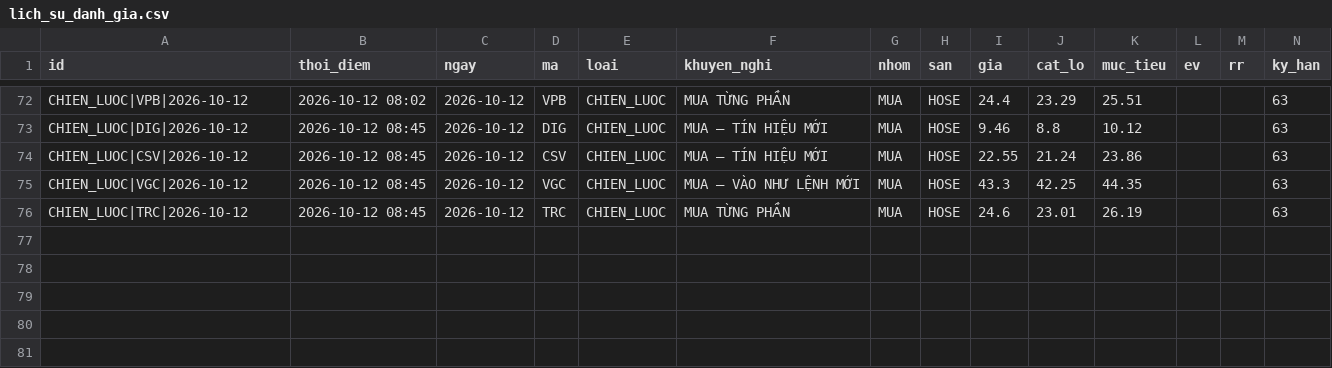
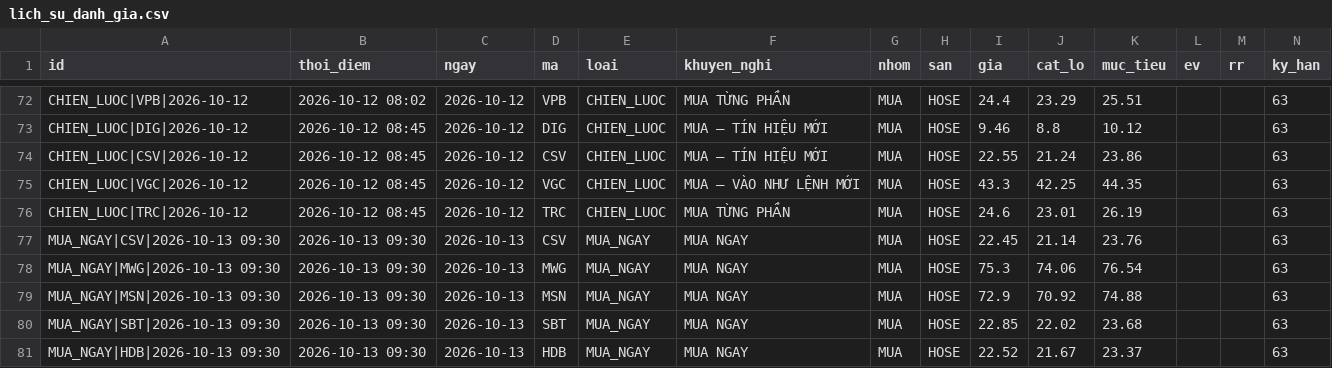
Before and after one commit to mihhle2006-beep/canh-bao-mua, a CSV file: lich_su_danh_gia.csv, drawn as a sheet; only a part is shown, gaps mark what is left out; rows hold the shown columns only; the diff names each change by its address in the sheet, - before the commit and + after, or states it on an @@ line.

```diff
--- a/lich_su_danh_gia.csv
+++ b/lich_su_danh_gia.csv
+row 77: MUA_NGAY|CSV|2026-10-13 09:30 | 2026-10-13 09:30 | 2026-10-13 | CSV | MUA_NGAY | MUA NGAY | MUA | HOSE | 22.45 | 21.14 | 23.76 |  |  | 63
+row 78: MUA_NGAY|MWG|2026-10-13 09:30 | 2026-10-13 09:30 | 2026-10-13 | MWG | MUA_NGAY | MUA NGAY | MUA | HOSE | 75.3 | 74.06 | 76.54 |  |  | 63
+row 79: MUA_NGAY|MSN|2026-10-13 09:30 | 2026-10-13 09:30 | 2026-10-13 | MSN | MUA_NGAY | MUA NGAY | MUA | HOSE | 72.9 | 70.92 | 74.88 |  |  | 63
+row 80: MUA_NGAY|SBT|2026-10-13 09:30 | 2026-10-13 09:30 | 2026-10-13 | SBT | MUA_NGAY | MUA NGAY | MUA | HOSE | 22.85 | 22.02 | 23.68 |  |  | 63
+row 81: MUA_NGAY|HDB|2026-10-13 09:30 | 2026-10-13 09:30 | 2026-10-13 | HDB | MUA_NGAY | MUA NGAY | MUA | HOSE | 22.52 | 21.67 | 23.37 |  |  | 63
```
Also changed, not shown: 2 other files.
